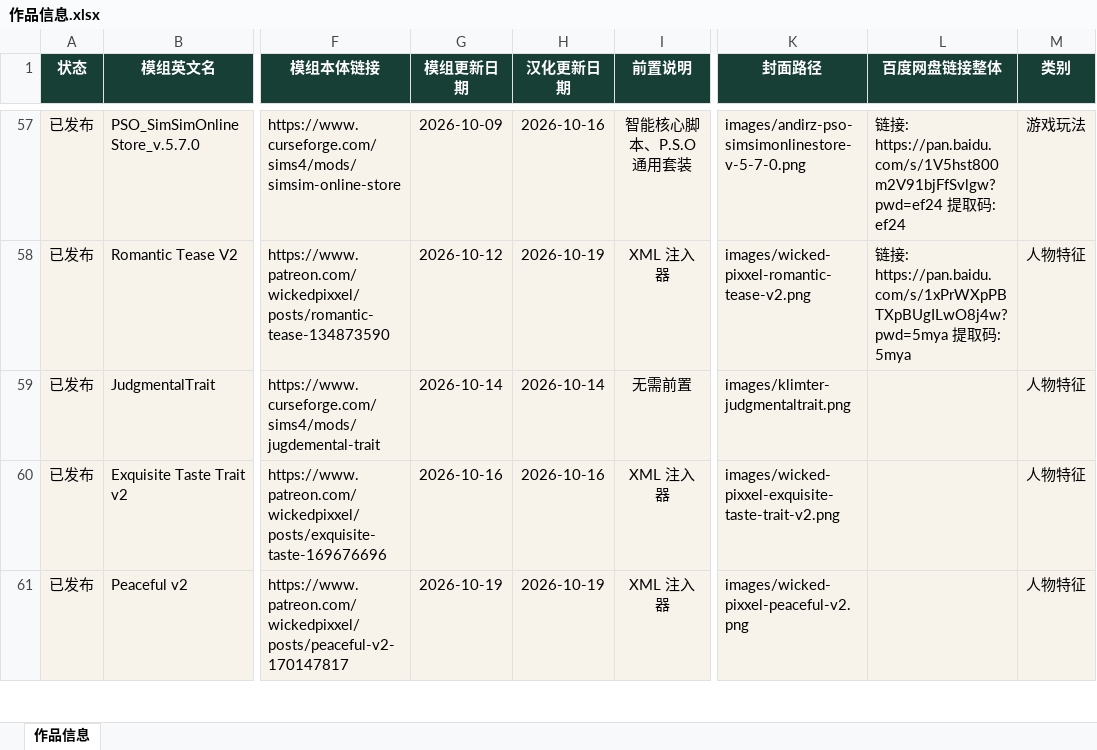
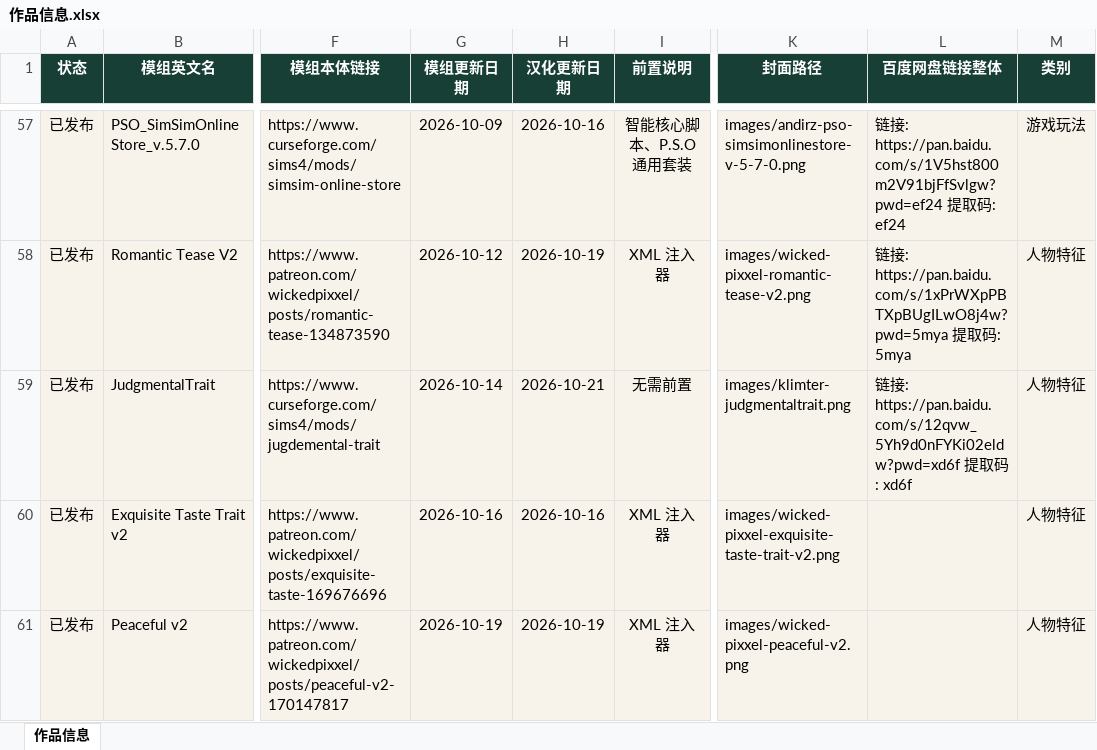
Before and after one commit to niuai-ui/qiuqiu-portfolio, an Excel workbook: 作品信息.xlsx, sheet 作品信息, drawn as a sheet; only a part is shown, gaps mark what is left out; values as stored, in another font and other column widths than the file's, no borders; table styles not drawn; the diff names each change by its address in the sheet, - before the commit and + after, or states it on an @@ line.

Commit message:
评头论足: 补百度网盘链接，汉化更新日期改为 2026-10-21

```diff
--- a/作品信息.xlsx (sheet 作品信息)
+++ b/作品信息.xlsx (sheet 作品信息)
-H59 (汉化更新日期): 2026-10-14
+H59 (汉化更新日期): 2026-10-21
-L59 (百度网盘链接整体): (empty)
+L59 (百度网盘链接整体): 链接: https://pan.baidu.com/s/12qvw_5Yh9d0nFYKi02eldw?pwd=xd6f 提取码: xd6f
```
